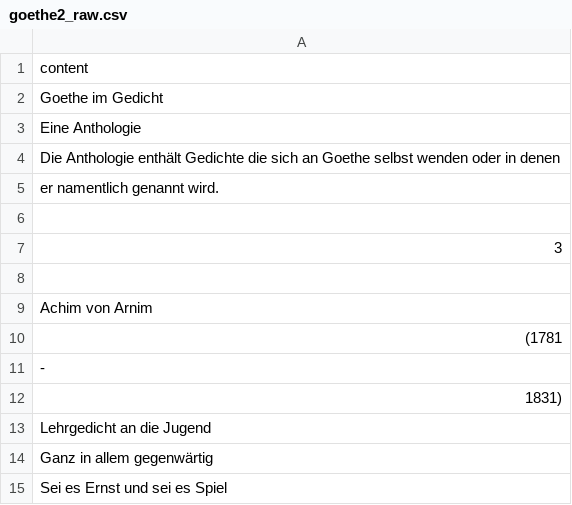
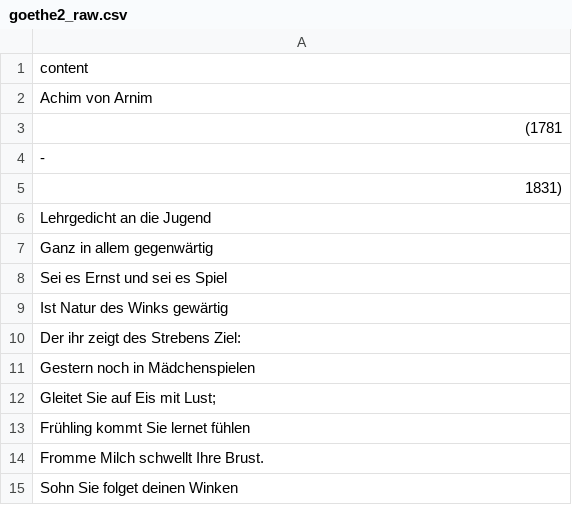
Before and after one commit to ssiegmund/wordsInBooks, a CSV file: data/processed/goethe2_raw.csv, drawn as a sheet; only a part is shown; the shorter side is filled out with more unchanged rows; the diff names each change by its address in the sheet, - before the commit and + after, or states it on an @@ line.

```diff
--- a/data/processed/goethe2_raw.csv
+++ b/data/processed/goethe2_raw.csv
-row 2: Goethe im Gedicht
-row 3: Eine Anthologie
-row 4: Die Anthologie enthält Gedichte die sich an Goethe selbst wenden oder in denen
-row 5: er namentlich genannt wird.
-row 6: (empty)
-row 7: 3
-row 8: (empty)
```
Also changed, not shown: data/processed/brahm2_raw.csv, data/processed/brahm_raw.csv, 13 other files.
